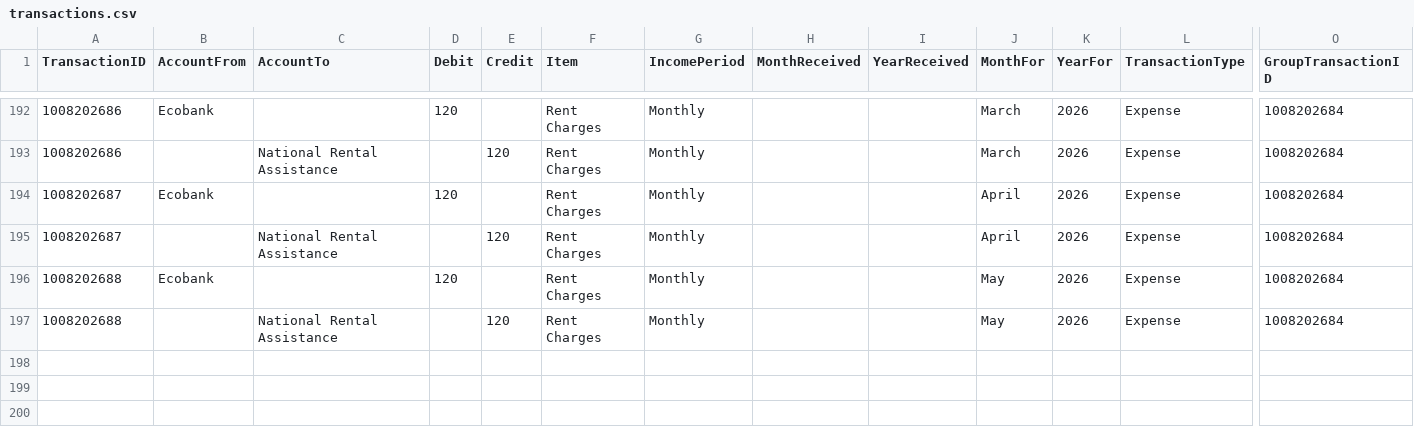
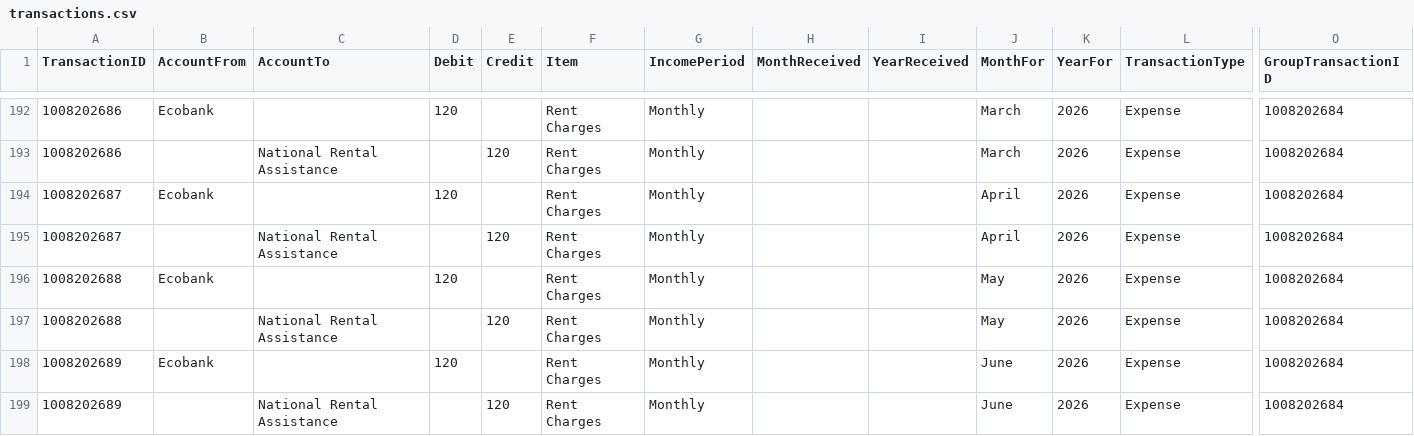
Before and after one commit to lolaaaaa1/lifeOS, a CSV file: data/transactions.csv, drawn as a sheet; only a part is shown, gaps mark what is left out; rows hold the shown columns only; the diff names each change by its address in the sheet, - before the commit and + after, or states it on an @@ line.

Commit message:
Add txn 1008202689

```diff
--- a/data/transactions.csv
+++ b/data/transactions.csv
+row 198: 1008202689 | Ecobank |  | 120 |  | Rent Charges | Monthly |  |  | June | 2026 | Expense | 1008202684
+row 199: 1008202689 |  | National Rental Assistance |  | 120 | Rent Charges | Monthly |  |  | June | 2026 | Expense | 1008202684
```
